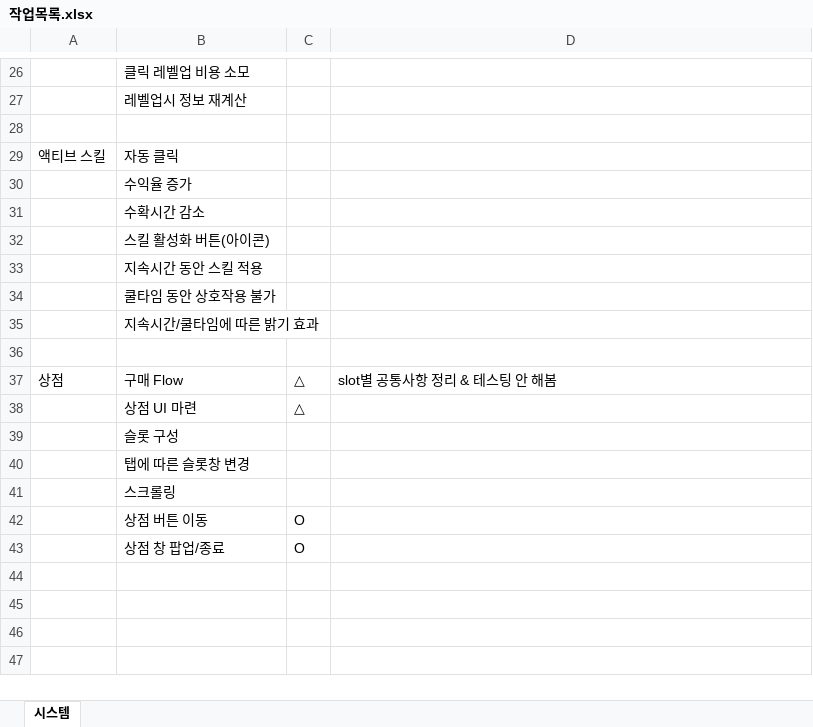
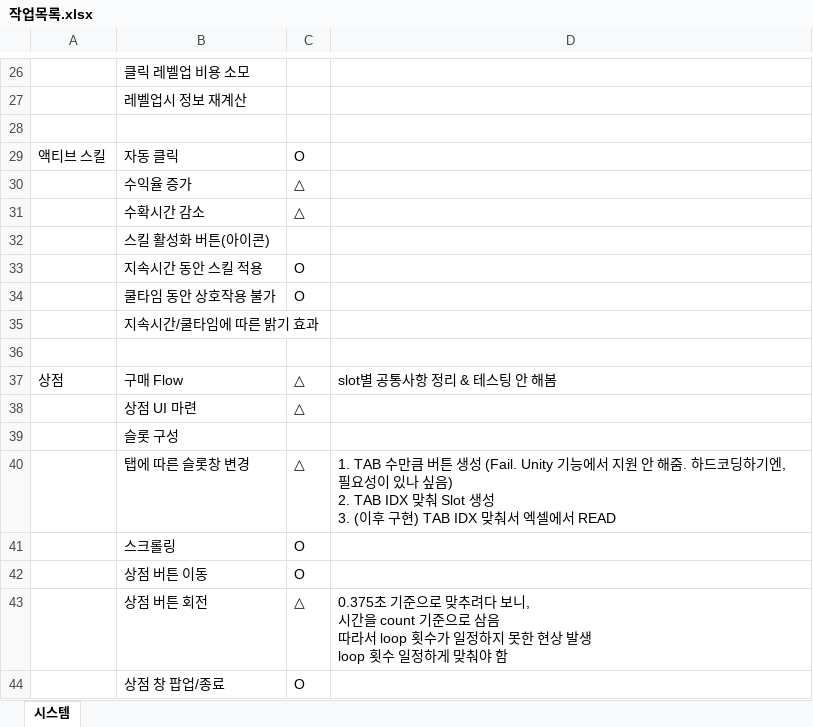
Before and after one commit to wlrud753/CarryCarrot, an Excel workbook: Unity 프로젝트/작업목록.xlsx, sheet 시스템, drawn as a sheet; only a part is shown, gaps mark what is left out; values as stored, in another font and other column widths than the file's, no borders; ↵ is a line break in a cell; the diff names each change by its address in the sheet, - before the commit and + after, or states it on an @@ line.

Commit message:
unity

```diff
--- a/Unity 프로젝트/작업목록.xlsx (sheet 시스템)
+++ b/Unity 프로젝트/작업목록.xlsx (sheet 시스템)
-C29: (empty)
+C29: O
-C30:C31: (empty)
+C30:C31: △
-C33:C34: (empty)
+C33:C34: O
-C40: (empty)
+C40: △
-D40: (empty)
+D40: 1. TAB 수만큼 버튼 생성 (Fail. Unity 기능에서 지원 안 해줌. 하드코딩하기엔, 필요성이 있나 싶음) ↵ 2. TAB IDX 맞춰 Slot 생성 ↵ 3. (이후 구현) TAB IDX 맞춰서 엑셀에서 READ
-C41: (empty)
+C41: O
+row 43:  | 상점 버튼 회전 | △ | 0.375초 기준으로 맞추려다 보니, ↵ 시간을 count 기준으로 삼음 ↵ 따라서 loop 횟수가 일정하지 못한 현상 발생 ↵ loop 횟수 일정하게 맞춰야 함
```
Also changed, not shown: 59 other files.
